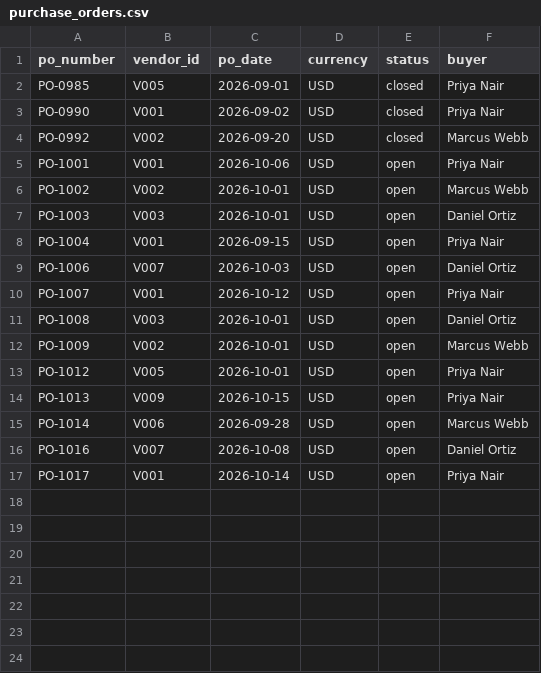
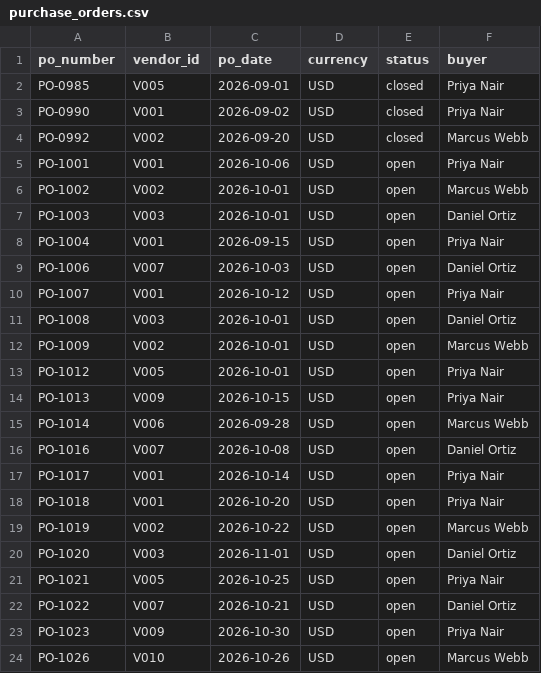
Before and after one commit to jnaveen136/invosure, a CSV file: data/purchase_orders.csv, drawn as a sheet; the diff names each change by its address in the sheet, - before the commit and + after, or states it on an @@ line.

```diff
--- a/data/purchase_orders.csv
+++ b/data/purchase_orders.csv
+row 18: PO-1018 | V001 | 2026-10-20 | USD | open | Priya Nair
+row 19: PO-1019 | V002 | 2026-10-22 | USD | open | Marcus Webb
+row 20: PO-1020 | V003 | 2026-11-01 | USD | open | Daniel Ortiz
+row 21: PO-1021 | V005 | 2026-10-25 | USD | open | Priya Nair
+row 22: PO-1022 | V007 | 2026-10-21 | USD | open | Daniel Ortiz
+row 23: PO-1023 | V009 | 2026-10-30 | USD | open | Priya Nair
+row 24: PO-1026 | V010 | 2026-10-26 | USD | open | Marcus Webb
```
Also changed, not shown: data/goods_receipts.csv, data/po_lines.csv, 38 other files.
